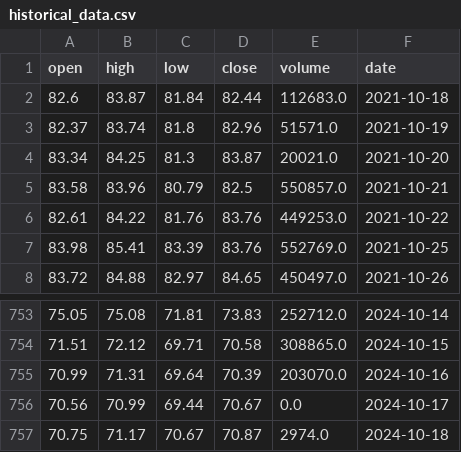
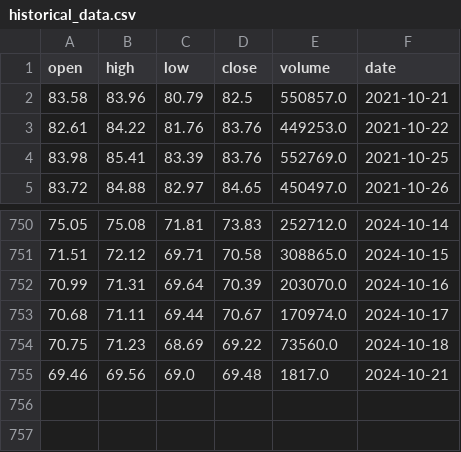
Before and after one commit to AnatolPoiata/oilforecast, a CSV file: historical_data.csv, drawn as a sheet; only a part is shown, gaps mark what is left out.

```diff
--- a/historical_data.csv
+++ b/historical_data.csv
@@ -1,5 +1,2 @@
 open,high,low,close,volume,date
-82.6,83.87,81.84,82.44,112683.0,2021-10-18
-82.37,83.74,81.8,82.96,51571.0,2021-10-19
-83.34,84.25,81.3,83.87,20021.0,2021-10-20
 83.58,83.96,80.79,82.5,550857.0,2021-10-21
@@ -755,3 +752,4 @@ open,high,low,close,volume,date
 70.99,71.31,69.64,70.39,203070.0,2024-10-16
-70.56,70.99,69.44,70.67,0.0,2024-10-17
-70.75,71.17,70.67,70.87,2974.0,2024-10-18
+70.68,71.11,69.44,70.67,170974.0,2024-10-17
+70.75,71.23,68.69,69.22,73560.0,2024-10-18
+69.46,69.56,69.0,69.48,1817.0,2024-10-21
```
Also changed, not shown: forecast_data.csv.
